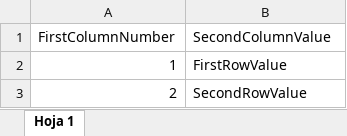
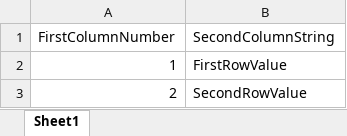
Before and after one commit to CaterinaNavarro/excel-data-extractor, an Excel workbook: ExcelDataExtractor.Test/Files/ColumnsWithData.xlsx, sheet Sheet1, drawn as a sheet; values as stored, in another font and other column widths than the file's, no borders; charts and pictures not drawn; the diff names each change by its address in the sheet, - before the commit and + after, or states it on an @@ line.

```diff
--- a/ExcelDataExtractor.Test/Files/ColumnsWithData.xlsx (sheet Sheet1)
+++ b/ExcelDataExtractor.Test/Files/ColumnsWithData.xlsx (sheet Sheet1)
-sheet tab: Hoja 1
+sheet tab: Sheet1
-B1: SecondColumnValue
+B1: SecondColumnString
```
Also changed, not shown: charts or pictures, ExcelDataExtractor.Test/Files/DataWithMissingColumnsNames.xlsx, ExcelDataExtractor.Test/Files/Empty.xlsx, 34 other files.
